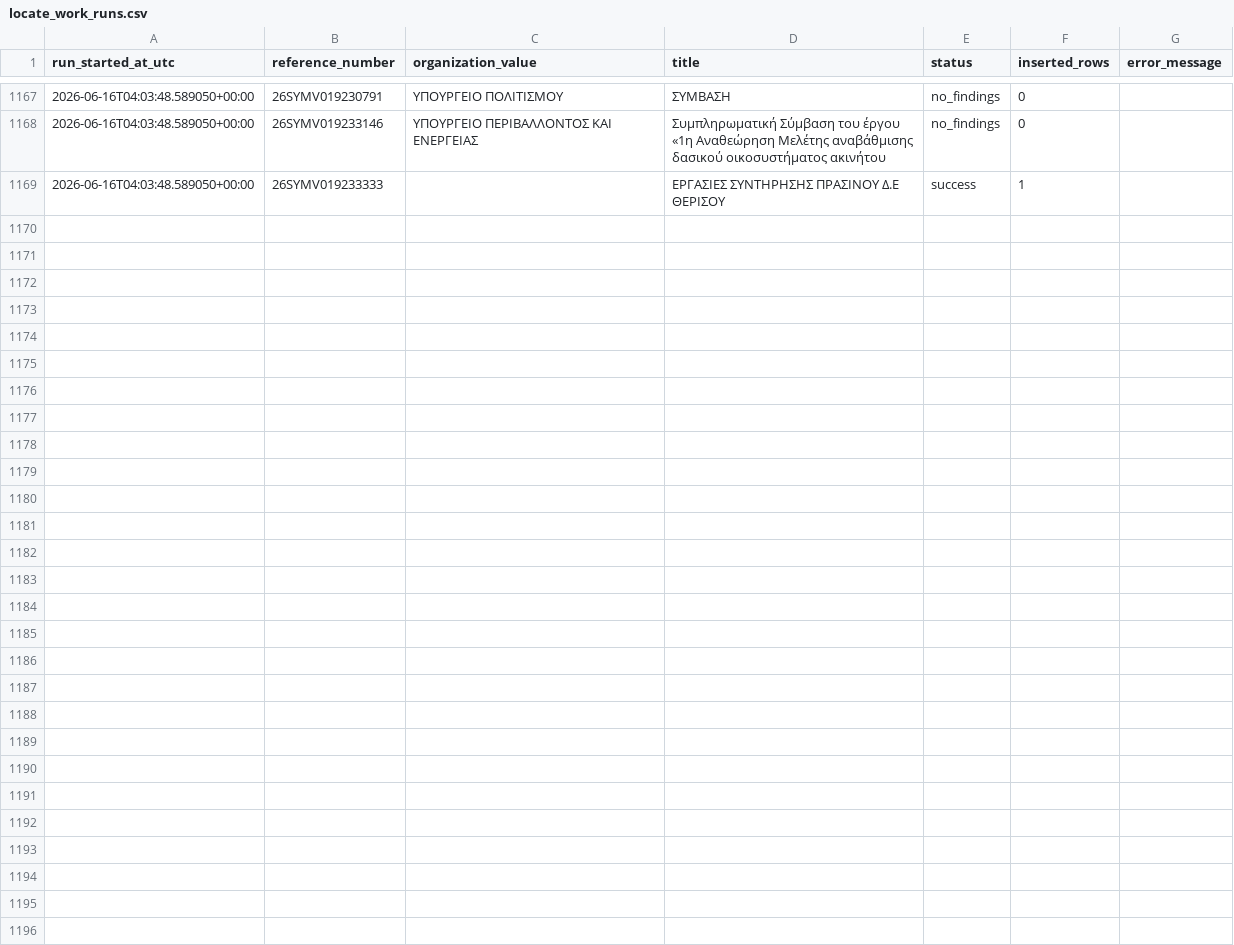
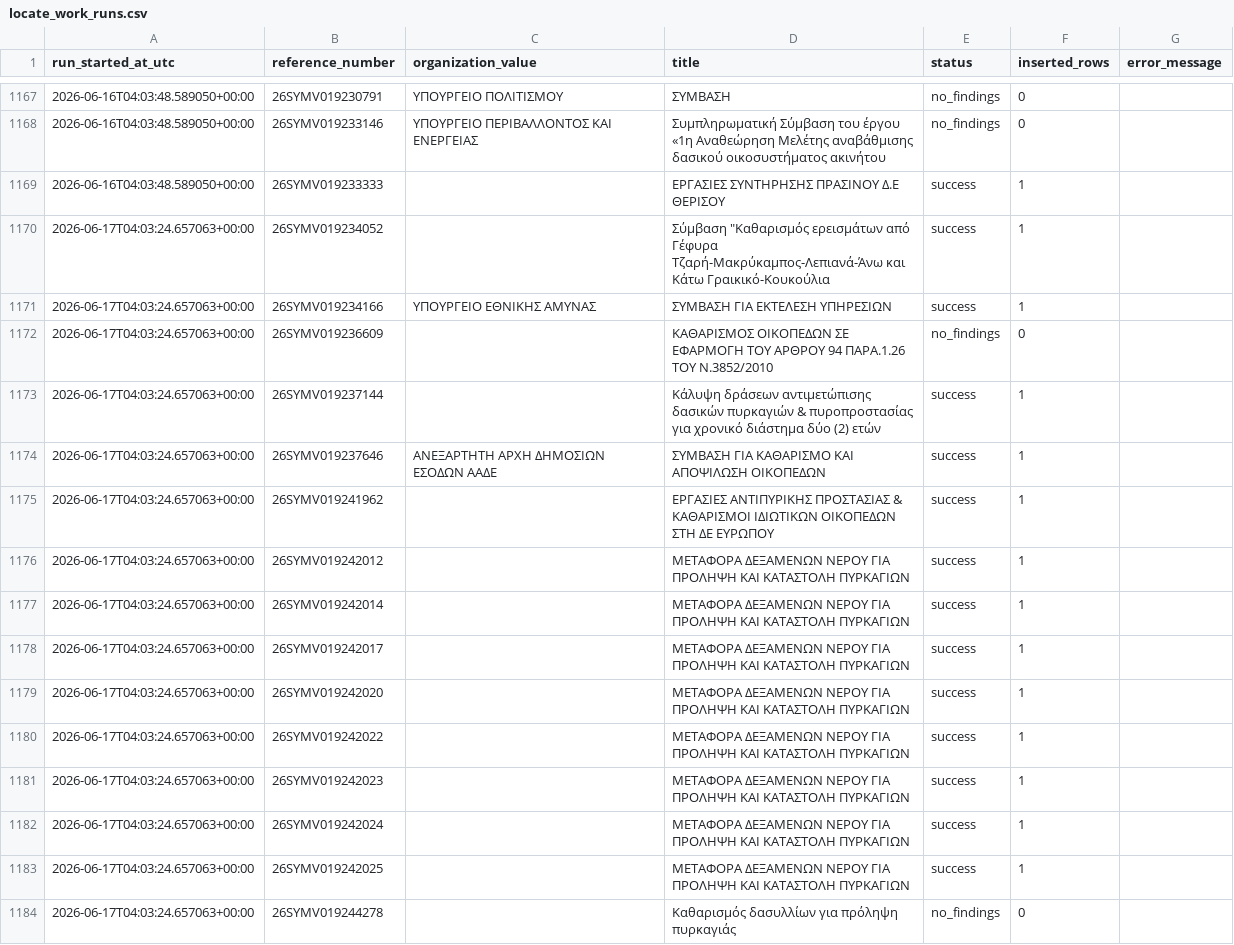
Before and after one commit to troboukis/2026_fire_protection, a CSV file: logs/locate_work_runs.csv, drawn as a sheet; only a part is shown, gaps mark what is left out.

```diff
--- a/logs/locate_work_runs.csv
+++ b/logs/locate_work_runs.csv
@@ -1169 +1169,16 @@ run_started_at_utc,reference_number,organization_value,title,status,inserted_row
 2026-06-16T04:03:48.589050+00:00,26SYMV019233333,,ΕΡΓΑΣΙΕΣ ΣΥΝΤΗΡΗΣΗΣ ΠΡΑΣΙΝΟΥ Δ.Ε ΘΕΡΙΣΟΥ,success,1,
+2026-06-17T04:03:24.657063+00:00,26SYMV019234052,,"Σύμβαση ""Καθαρισμός ερεισμάτων από Γέφυρα Τζαρή-Μακρύκαμπος-Λεπιανά-Άνω και Κάτω Γραικικό-Κουκούλια",success,1,
+2026-06-17T04:03:24.657063+00:00,26SYMV019234166,ΥΠΟΥΡΓΕΙΟ ΕΘΝΙΚΗΣ ΑΜΥΝΑΣ,ΣΥΜΒΑΣΗ ΓΙΑ ΕΚΤΕΛΕΣΗ ΥΠΗΡΕΣΙΩΝ,success,1,
+2026-06-17T04:03:24.657063+00:00,26SYMV019236609,,ΚΑΘΑΡΙΣΜΟΣ ΟΙΚΟΠΕΔΩΝ ΣΕ ΕΦΑΡΜΟΓΗ ΤΟΥ ΑΡΘΡΟΥ 94 ΠΑΡΑ.1.26 ΤΟΥ Ν.3852/2010,no_findings,0,
+2026-06-17T04:03:24.657063+00:00,26SYMV019237144,,Κάλυψη δράσεων αντιμετώπισης δασικών πυρκαγιών & πυροπροστασίας για χρονικό διάστημα δύο (2) ετών,success,1,
+2026-06-17T04:03:24.657063+00:00,26SYMV019237646,ΑΝΕΞΑΡΤΗΤΗ ΑΡΧΗ ΔΗΜΟΣΙΩΝ ΕΣΟΔΩΝ ΑΑΔΕ,ΣΥΜΒΑΣΗ ΓΙΑ ΚΑΘΑΡΙΣΜΟ ΚΑΙ ΑΠΟΨΙΛΩΣΗ ΟΙΚΟΠΕΔΩΝ,success,1,
+2026-06-17T04:03:24.657063+00:00,26SYMV019241962,,ΕΡΓΑΣΙΕΣ ΑΝΤΙΠΥΡΙΚΗΣ ΠΡΟΣΤΑΣΙΑΣ  & ΚΑΘΑΡΙΣΜΟΙ ΙΔΙΩΤΙΚΩΝ ΟΙΚΟΠΕΔΩΝ ΣΤΗ ΔΕ ΕΥΡΩΠΟΥ,success,1,
+2026-06-17T04:03:24.657063+00:00,26SYMV019242012,,ΜΕΤΑΦΟΡΑ ΔΕΞΑΜΕΝΩΝ ΝΕΡΟΥ ΓΙΑ ΠΡΟΛΗΨΗ ΚΑΙ ΚΑΤΑΣΤΟΛΗ ΠΥΡΚΑΓΙΩΝ,success,1,
+2026-06-17T04:03:24.657063+00:00,26SYMV019242014,,ΜΕΤΑΦΟΡΑ ΔΕΞΑΜΕΝΩΝ ΝΕΡΟΥ ΓΙΑ ΠΡΟΛΗΨΗ ΚΑΙ ΚΑΤΑΣΤΟΛΗ ΠΥΡΚΑΓΙΩΝ,success,1,
+2026-06-17T04:03:24.657063+00:00,26SYMV019242017,,ΜΕΤΑΦΟΡΑ ΔΕΞΑΜΕΝΩΝ ΝΕΡΟΥ ΓΙΑ ΠΡΟΛΗΨΗ ΚΑΙ ΚΑΤΑΣΤΟΛΗ ΠΥΡΚΑΓΙΩΝ,success,1,
+2026-06-17T04:03:24.657063+00:00,26SYMV019242020,,ΜΕΤΑΦΟΡΑ ΔΕΞΑΜΕΝΩΝ ΝΕΡΟΥ ΓΙΑ ΠΡΟΛΗΨΗ ΚΑΙ ΚΑΤΑΣΤΟΛΗ ΠΥΡΚΑΓΙΩΝ,success,1,
+2026-06-17T04:03:24.657063+00:00,26SYMV019242022,,ΜΕΤΑΦΟΡΑ ΔΕΞΑΜΕΝΩΝ ΝΕΡΟΥ ΓΙΑ ΠΡΟΛΗΨΗ ΚΑΙ ΚΑΤΑΣΤΟΛΗ ΠΥΡΚΑΓΙΩΝ,success,1,
+2026-06-17T04:03:24.657063+00:00,26SYMV019242023,,ΜΕΤΑΦΟΡΑ ΔΕΞΑΜΕΝΩΝ ΝΕΡΟΥ ΓΙΑ ΠΡΟΛΗΨΗ ΚΑΙ ΚΑΤΑΣΤΟΛΗ ΠΥΡΚΑΓΙΩΝ,success,1,
+2026-06-17T04:03:24.657063+00:00,26SYMV019242024,,ΜΕΤΑΦΟΡΑ ΔΕΞΑΜΕΝΩΝ ΝΕΡΟΥ ΓΙΑ ΠΡΟΛΗΨΗ ΚΑΙ ΚΑΤΑΣΤΟΛΗ ΠΥΡΚΑΓΙΩΝ,success,1,
+2026-06-17T04:03:24.657063+00:00,26SYMV019242025,,ΜΕΤΑΦΟΡΑ ΔΕΞΑΜΕΝΩΝ ΝΕΡΟΥ ΓΙΑ ΠΡΟΛΗΨΗ ΚΑΙ ΚΑΤΑΣΤΟΛΗ ΠΥΡΚΑΓΙΩΝ,success,1,
+2026-06-17T04:03:24.657063+00:00,26SYMV019244278,,Καθαρισμός δασυλλίων για πρόληψη πυρκαγιάς,no_findings,0,
```
Also changed, not shown: logs/fetch_runs.csv, logs/kimdis_fetch_runs.csv, 4 other files.
